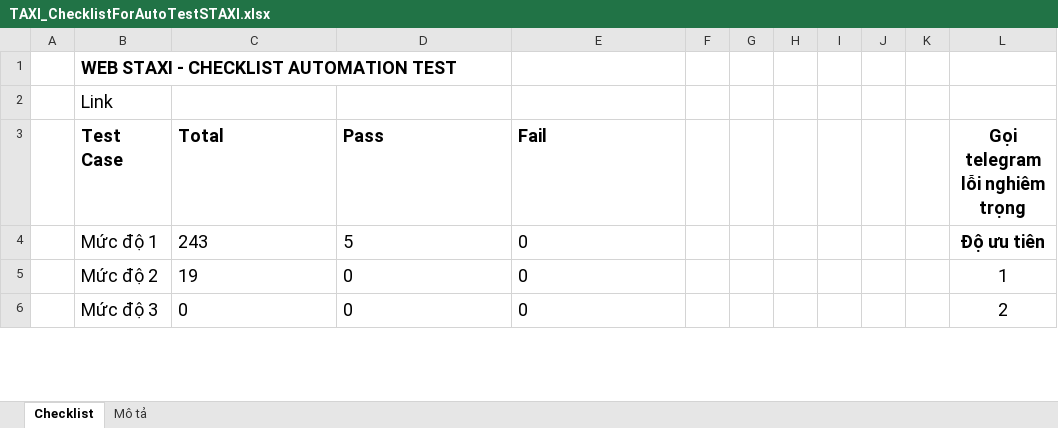
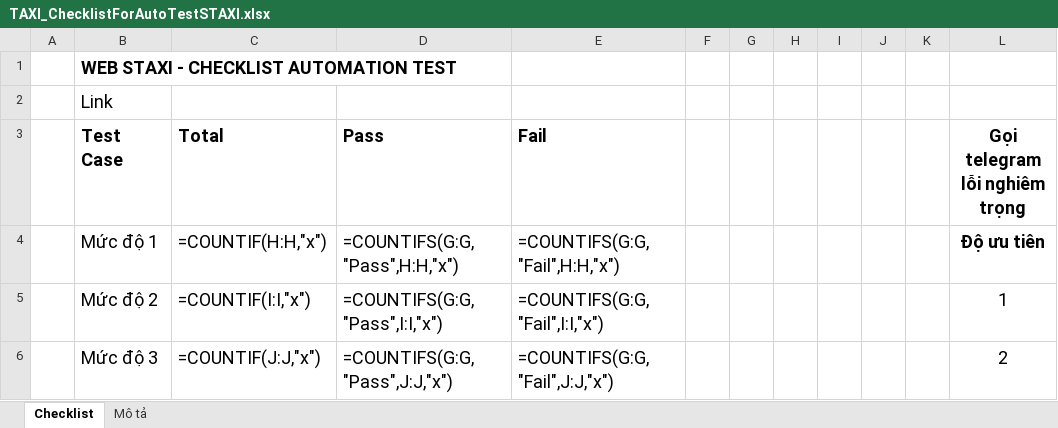
Before and after one commit to truongvck3313/staxi, an Excel workbook: TAXI_ChecklistForAutoTestSTAXI.xlsx, sheet Checklist, drawn as a sheet; only a part is shown; values as stored, in another font and other column widths than the file's, no borders; formulas without a stored value are shown as written; charts and pictures and conditional formats not drawn; the diff covers the shown part only; the diff names each change by its address in the sheet, - before the commit and + after, or states it on an @@ line.

```diff
--- a/TAXI_ChecklistForAutoTestSTAXI.xlsx (sheet Checklist)
+++ b/TAXI_ChecklistForAutoTestSTAXI.xlsx (sheet Checklist)
-C4 (Total): 243
+C4 (Total): =COUNTIF(H:H,"x")
-D4 (Pass): 5
+D4 (Pass): =COUNTIFS(G:G,"Pass",H:H,"x")
-E4 (Fail): 0
+E4 (Fail): =COUNTIFS(G:G,"Fail",H:H,"x")
-C5 (Total): 19
+C5 (Total): =COUNTIF(I:I,"x")
-D5 (Pass): 0
+D5 (Pass): =COUNTIFS(G:G,"Pass",I:I,"x")
-E5 (Fail): 0
+E5 (Fail): =COUNTIFS(G:G,"Fail",I:I,"x")
-C6 (Total): 0
+C6 (Total): =COUNTIF(J:J,"x")
-D6 (Pass): 0
+D6 (Pass): =COUNTIFS(G:G,"Pass",J:J,"x")
-E6 (Fail): 0
+E6 (Fail): =COUNTIFS(G:G,"Fail",J:J,"x")
```
Also changed, not shown: 1 added row, 1 removed row and 5 edited cells elsewhere in this sheet, charts or pictures, 2 other files.
